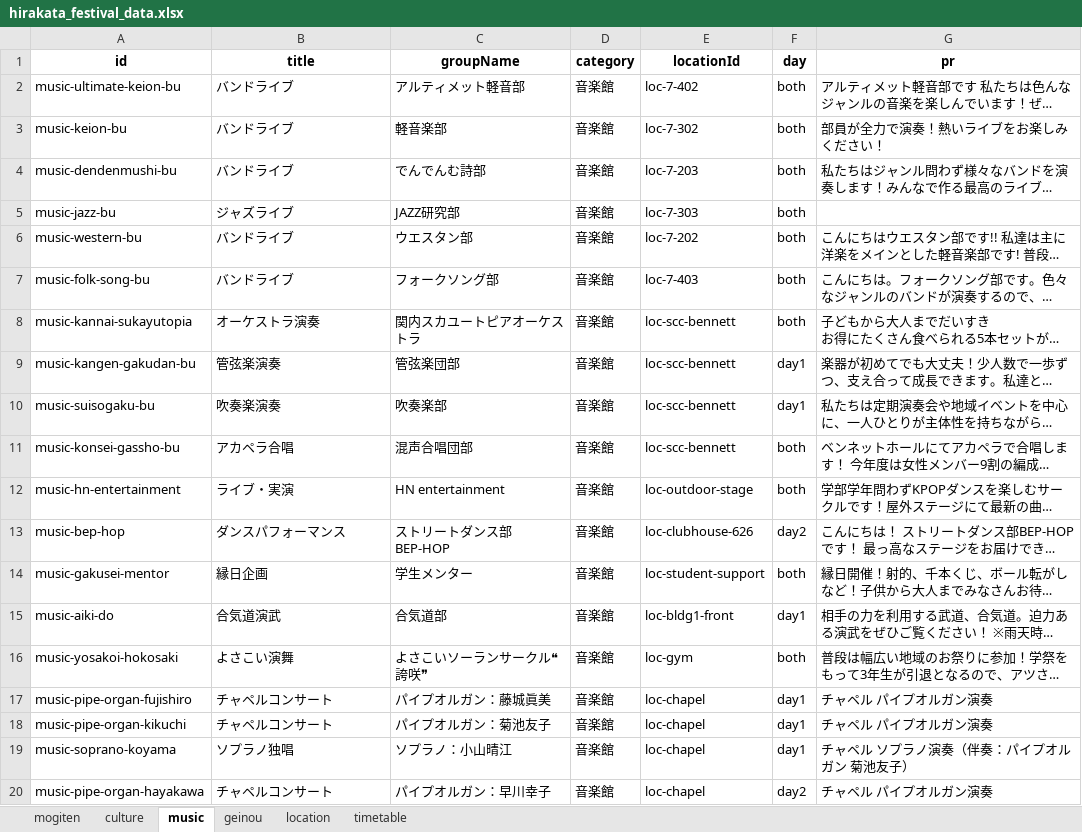
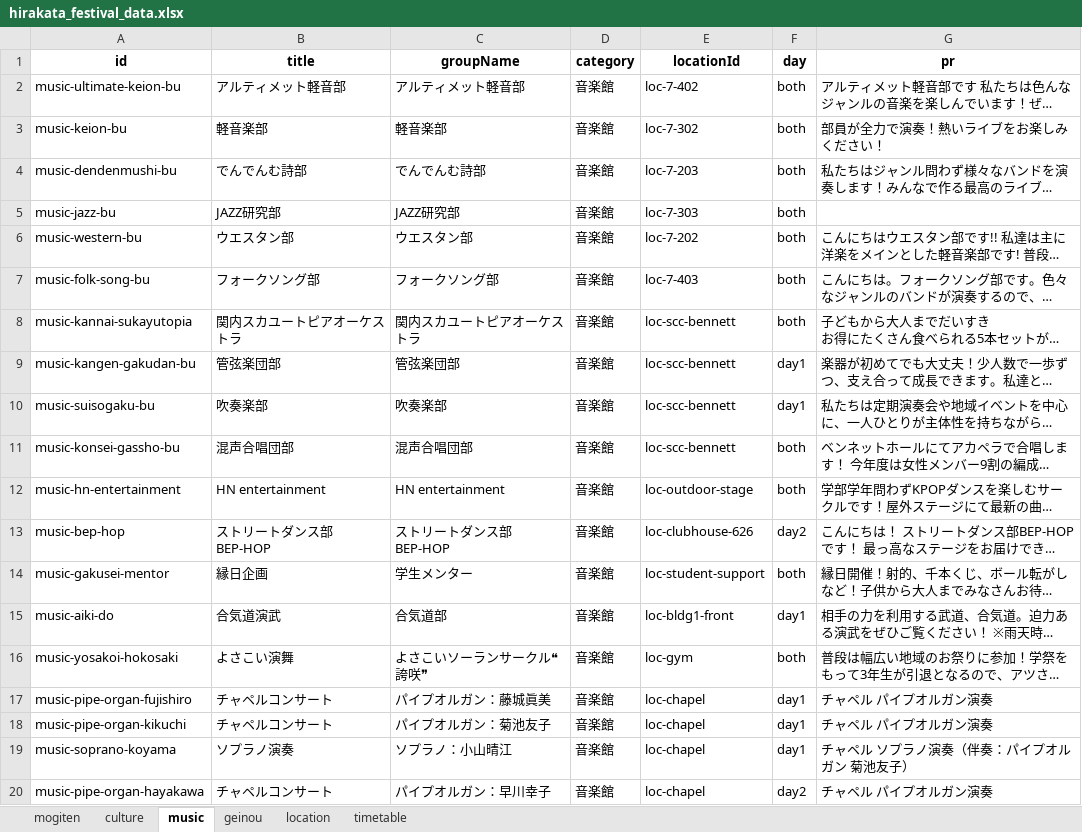
Before and after one commit to Hirakata-KGU/Home-Page, an Excel workbook: app/data/hirakata_festival_data.xlsx, sheet music, drawn as a sheet; only a part is shown; long unchanged cells end in …; values as stored, in another font and other column widths than the file's, no borders; the diff names each change by its address in the sheet, - before the commit and + after, or states it on an @@ line.

```diff
--- a/app/data/hirakata_festival_data.xlsx (sheet music)
+++ b/app/data/hirakata_festival_data.xlsx (sheet music)
-B2 (title): バンドライブ
+B2 (title): アルティメット軽音部
-B3 (title): バンドライブ
+B3 (title): 軽音楽部
-B4 (title): バンドライブ
+B4 (title): でんでんむ詩部
-B5 (title): ジャズライブ
+B5 (title): JAZZ研究部
-B6 (title): バンドライブ
+B6 (title): ウエスタン部
-B7 (title): バンドライブ
+B7 (title): フォークソング部
-B8 (title): オーケストラ演奏
+B8 (title): 関内スカユートピアオーケストラ
-B9 (title): 管弦楽演奏
+B9 (title): 管弦楽団部
-B10 (title): 吹奏楽演奏
+B10 (title): 吹奏楽部
-B11 (title): アカペラ合唱
+B11 (title): 混声合唱団部
-B12 (title): ライブ・実演
+B12 (title): HN entertainment
-B13 (title): ダンスパフォーマンス
+B13 (title): ストリートダンス部 BEP-HOP
-B19 (title): ソプラノ独唱
+B19 (title): ソプラノ演奏
```
Also changed, not shown: sheet mogiten, 7 other files.
